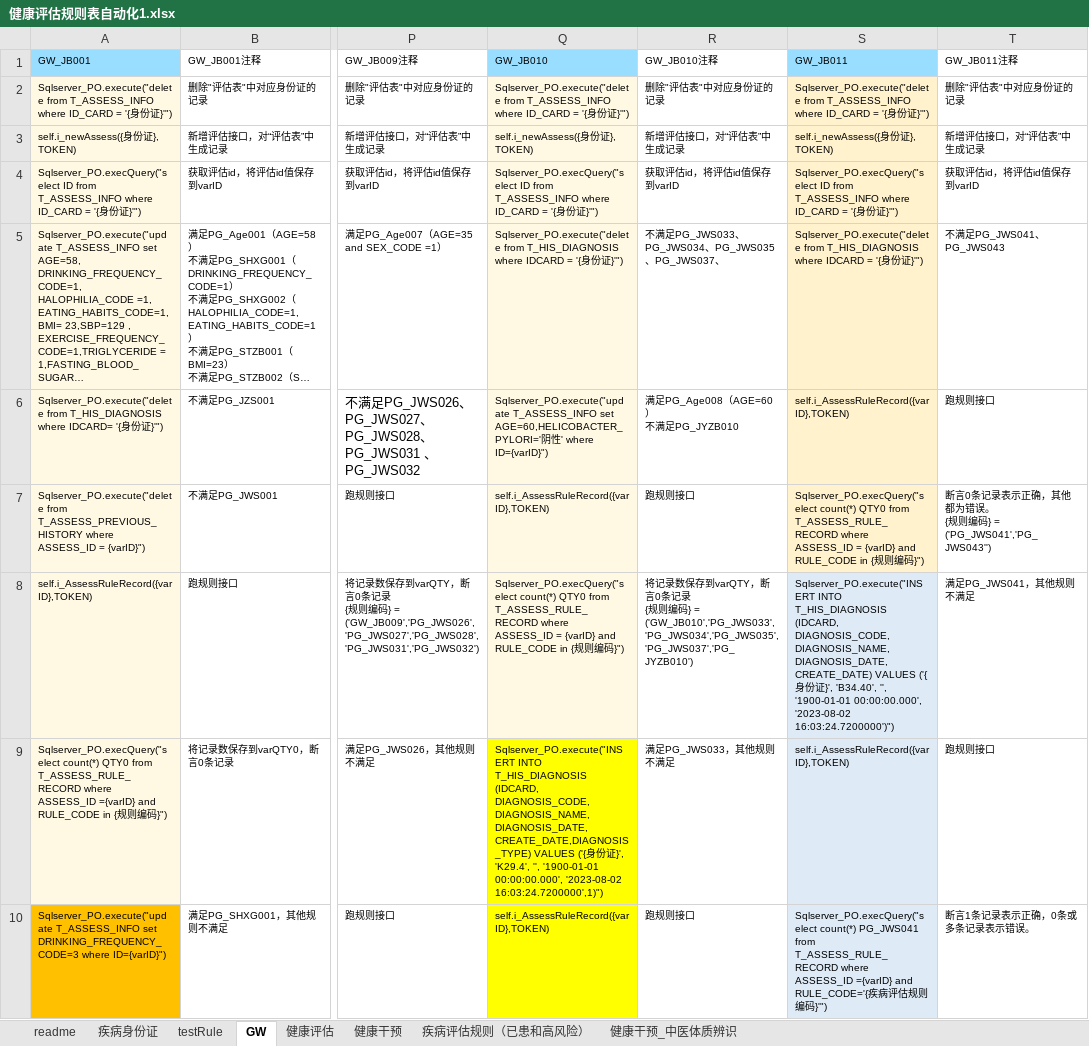
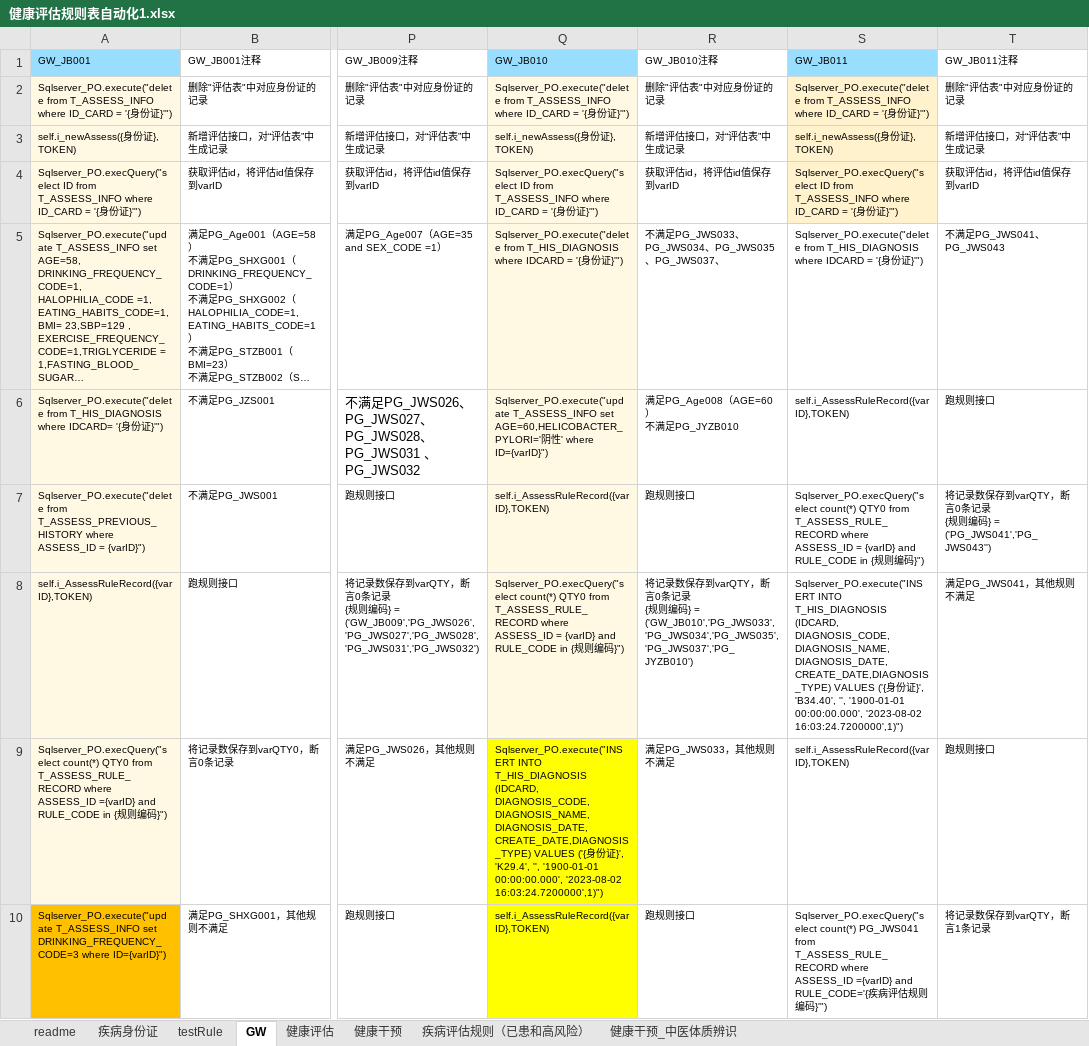
Before and after one commit to skducn/project, an Excel workbook: instance/zyjk/CHC/rule/健康评估规则表自动化1.xlsx, sheet GW, drawn as a sheet; only a part is shown, gaps mark what is left out; long unchanged cells end in …; values as stored, in another font and other column widths than the file's, no borders; ↵ is a line break in a cell; the diff covers the shown part only; the diff names each change by its address in the sheet, - before the commit and + after, or states it on an @@ line.

```diff
--- a/instance/zyjk/CHC/rule/健康评估规则表自动化1.xlsx (sheet GW)
+++ b/instance/zyjk/CHC/rule/健康评估规则表自动化1.xlsx (sheet GW)
-S5:S7 fill: #FFF2CC
+S5:S7 fill: none
-T7 (GW_JB011注释): 断言0条记录表示正确，其他都为错误。 ↵ {规则…
+T7 (GW_JB011注释): 将记录数保存到varQTY，断言0条记录 ↵ {规则…
-S8 (GW_JB011): …DIAGNOSIS_NAME, DIAGNOSIS_DATE, CREATE_DATE) VALUES ('{身份证}', 'B34.40', '', '1900-01-01 00:00:00.000', '2023-08-02 16:03:24.7200000')")
+S8 (GW_JB011): …DIAGNOSIS_NAME, DIAGNOSIS_DATE, CREATE_DATE,DIAGNOSIS_TYPE) VALUES ('{身份证}', 'B34.40', '', '1900-01-01 00:00:00.000', '2023-08-02 16:03:24.7200000',1)")
-S8:S10 fill: #DEEBF7
+S8:S10 fill: none
-T10 (GW_JB011注释): 断言1条记录表示正确，0条或多条记录表示错误。
+T10 (GW_JB011注释): 将记录数保存到varQTY，断言1条记录
```
Also changed, not shown: 5 edited cells and cell formats elsewhere in this sheet, sheet 健康干预, sheet 疾病评估规则（已患和高风险）, sheet testRule, 2 other files.
